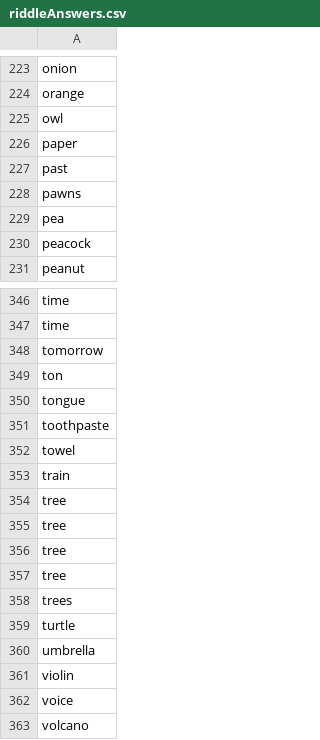
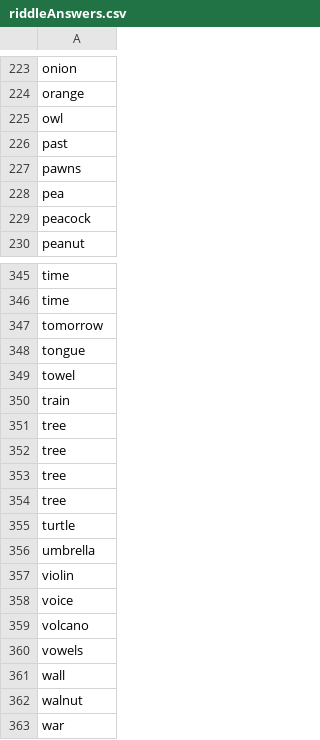
Before and after one commit to maryamkhaled01/Google-Extension-For-Users-With-ADHD, a CSV file: TTS Extension/datasets/riddleAnswers.csv, drawn as a sheet; only a part is shown, gaps mark what is left out; the shorter side is filled out with more unchanged rows.

```diff
--- a/TTS Extension/datasets/riddleAnswers.csv
+++ b/TTS Extension/datasets/riddleAnswers.csv
@@ -225,3 +225,2 @@ orange
 owl
-paper
 past
@@ -348,5 +347,3 @@ time
 tomorrow
-ton
 tongue
-toothpaste
 towel
@@ -357,3 +354,2 @@ tree
 tree
-trees
 turtle
```
Also changed, not shown: TTS Extension/datasets/riddles.csv.
